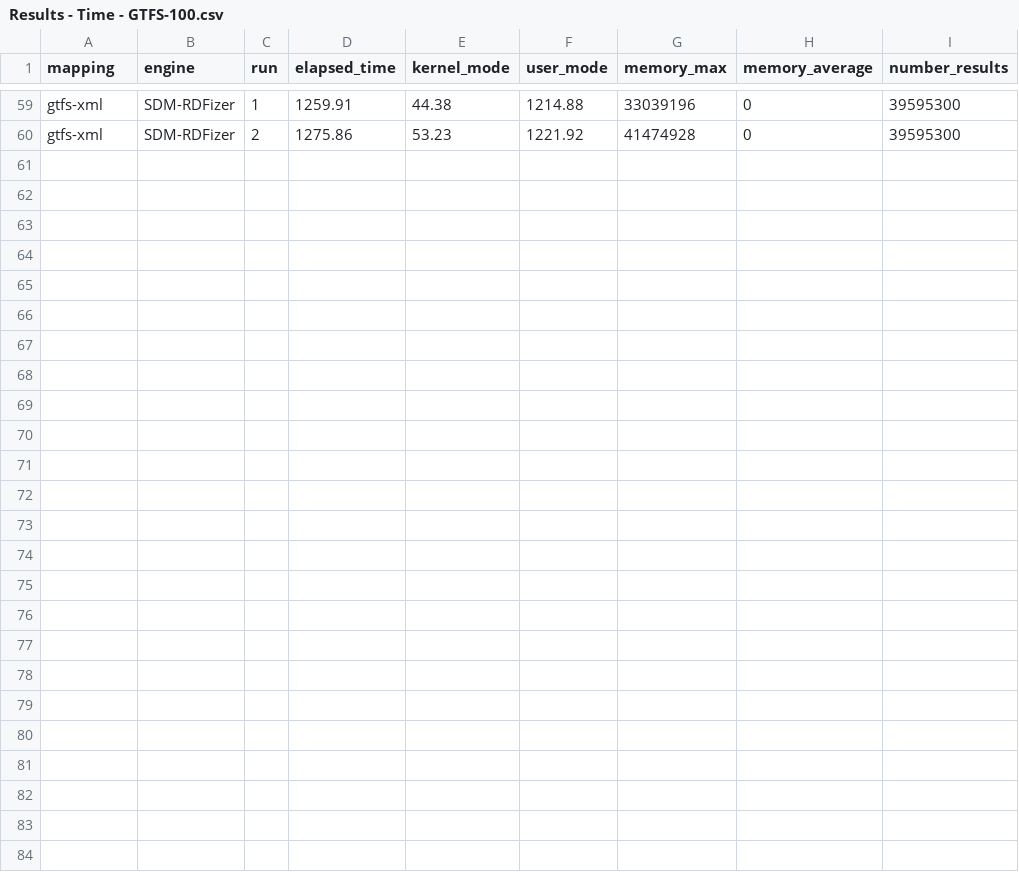
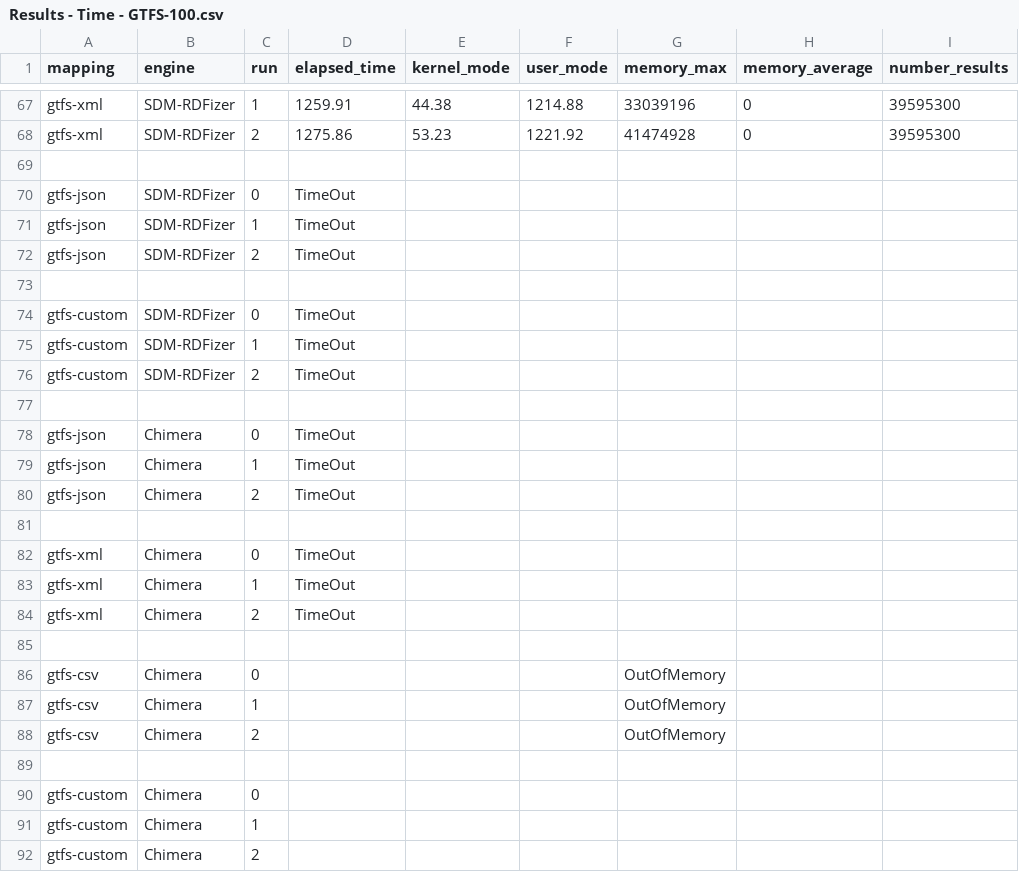
Before and after one commit to oeg-upm/kgc-eval, a CSV file: plots/data/Results - Time - GTFS-100.csv, drawn as a sheet; only a part is shown, gaps mark what is left out; the diff covers the shown part only.

```diff
--- a/plots/data/Results - Time - GTFS-100.csv
+++ b/plots/data/Results - Time - GTFS-100.csv
@@ -60 +68,25 @@ gtfs-xml,SDM-RDFizer,1,1259.91,44.38,1214.88,33039196,0,39595300
 gtfs-xml,SDM-RDFizer,2,1275.86,53.23,1221.92,41474928,0,39595300
+,,,,,,,,
+gtfs-json,SDM-RDFizer,0,TimeOut,,,,,
+gtfs-json,SDM-RDFizer,1,TimeOut,,,,,
+gtfs-json,SDM-RDFizer,2,TimeOut,,,,,
+,,,,,,,,
+gtfs-custom,SDM-RDFizer,0,TimeOut,,,,,
+gtfs-custom,SDM-RDFizer,1,TimeOut,,,,,
+gtfs-custom,SDM-RDFizer,2,TimeOut,,,,,
+,,,,,,,,
+gtfs-json,Chimera,0,TimeOut,,,,,
+gtfs-json,Chimera,1,TimeOut,,,,,
+gtfs-json,Chimera,2,TimeOut,,,,,
+,,,,,,,,
+gtfs-xml,Chimera,0,TimeOut,,,,,
+gtfs-xml,Chimera,1,TimeOut,,,,,
+gtfs-xml,Chimera,2,TimeOut,,,,,
+,,,,,,,,
+gtfs-csv,Chimera,0,,,,OutOfMemory,,
+gtfs-csv,Chimera,1,,,,OutOfMemory,,
+gtfs-csv,Chimera,2,,,,OutOfMemory,,
+,,,,,,,,
+gtfs-custom,Chimera,0,,,,,,
+gtfs-custom,Chimera,1,,,,,,
+gtfs-custom,Chimera,2,,,,,,
```
Also changed, not shown: 8 added rows and 3 edited cells elsewhere in this file, plots/data/Results - Time - GTFS-1.csv, plots/data/Results - Time - GTFS-10.csv, 11 other files.
